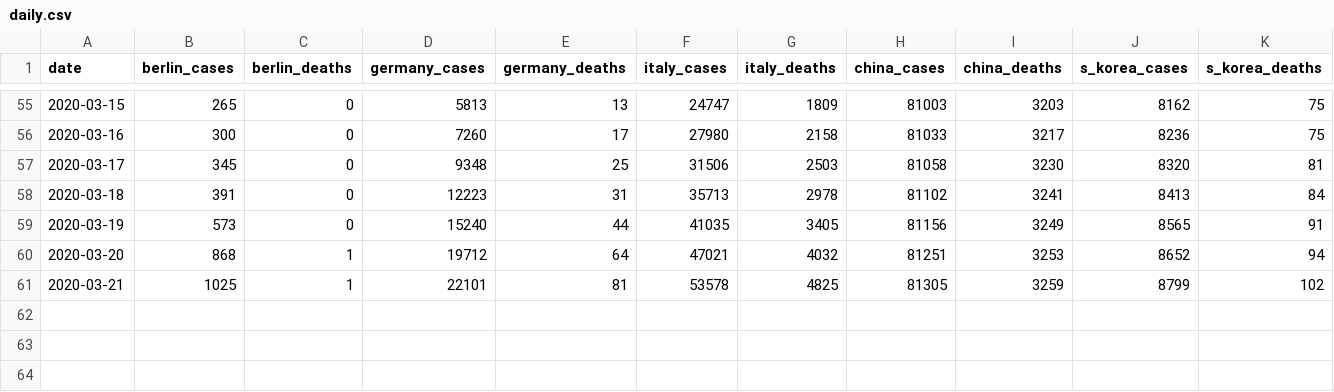
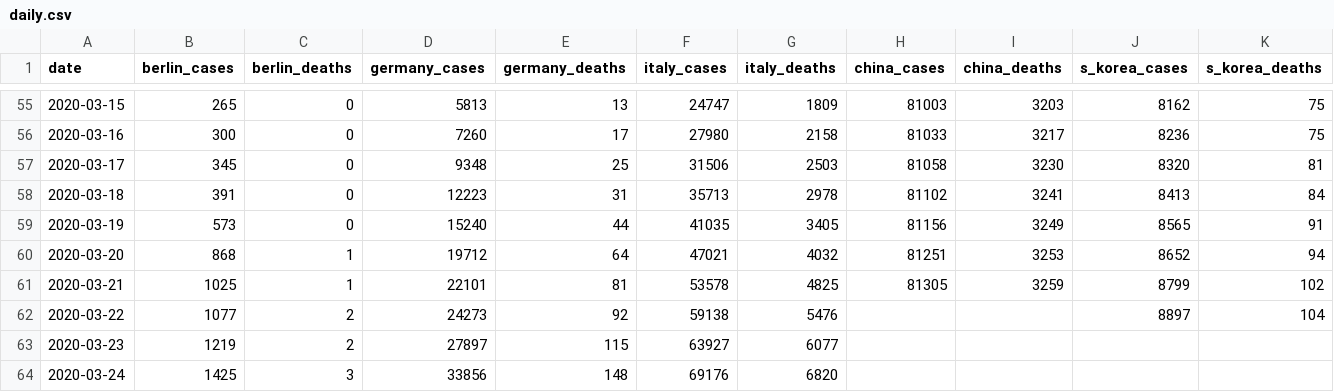
Before and after one commit to lawrencewalters/covid19, a CSV file: data/daily.csv, drawn as a sheet; only a part is shown, gaps mark what is left out; the diff names each change by its address in the sheet, - before the commit and + after, or states it on an @@ line.

Commit message:
2020-03-24 data
zeit.de for germany/berlin... as well as italy. 11:30pm berlin time

```diff
--- a/data/daily.csv
+++ b/data/daily.csv
+row 62: 2020-03-22 | 1077 | 2 | 24273 | 92 | 59138 | 5476 |  |  | 8897 | 104
+row 63: 2020-03-23 | 1219 | 2 | 27897 | 115 | 63927 | 6077
+row 64: 2020-03-24 | 1425 | 3 | 33856 | 148 | 69176 | 6820
```
